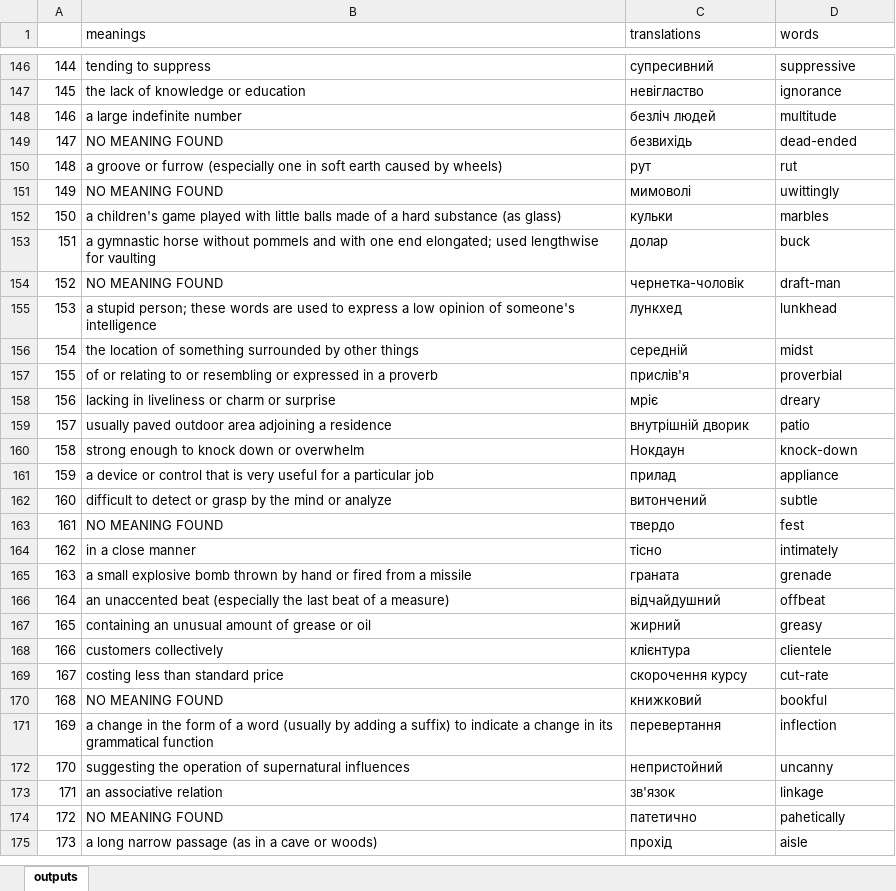
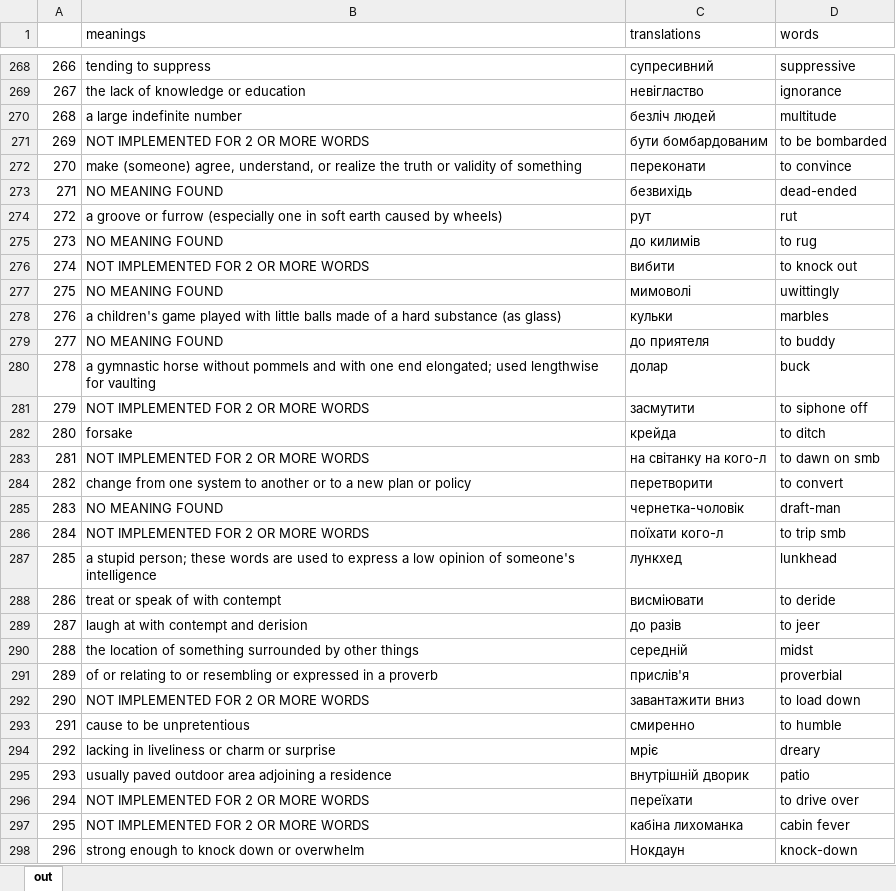
Before and after one commit to AndriyLazorenko/words_meaning_translate, an Excel workbook: outputs.xlsx, sheet out, drawn as a sheet; only a part is shown, gaps mark what is left out; the shorter side is filled out with more unchanged rows; values as stored, in another font and other column widths than the file's, no borders; the diff covers the shown part only; the diff names each change by its address in the sheet, - before the commit and + after, or states it on an @@ line.

```diff
--- a/outputs.xlsx (sheet out)
+++ b/outputs.xlsx (sheet out)
-sheet tab: outputs
+sheet tab: out
@@ column A renumbered between rows 7 and 523 @@
+row 271: 269 | NOT IMPLEMENTED FOR 2 OR MORE WORDS | бути бомбардованим | to be bombarded
+row 272: 270 | make (someone) agree, understand, or realize the truth or validity of something | переконати | to convince
+row 275: 273 | NO MEANING FOUND | до килимів | to rug
+row 276: 274 | NOT IMPLEMENTED FOR 2 OR MORE WORDS | вибити | to knock out
+row 279: 277 | NO MEANING FOUND | до приятеля | to buddy
+row 281: 279 | NOT IMPLEMENTED FOR 2 OR MORE WORDS | засмутити | to siphone off
+row 282: 280 | forsake | крейда | to ditch
+row 283: 281 | NOT IMPLEMENTED FOR 2 OR MORE WORDS | на світанку на кого-л | to dawn on smb
+row 284: 282 | change from one system to another or to a new plan or policy | перетворити | to convert
+row 286: 284 | NOT IMPLEMENTED FOR 2 OR MORE WORDS | поїхати кого-л | to trip smb
+row 288: 286 | treat or speak of with contempt | висміювати | to deride
+row 289: 287 | laugh at with contempt and derision | до разів | to jeer
+row 292: 290 | NOT IMPLEMENTED FOR 2 OR MORE WORDS | завантажити вниз | to load down
+row 293: 291 | cause to be unpretentious | смиренно | to humble
+row 296: 294 | NOT IMPLEMENTED FOR 2 OR MORE WORDS | переїхати | to drive over
+row 297: 295 | NOT IMPLEMENTED FOR 2 OR MORE WORDS | кабіна лихоманка | cabin fever
```
Also changed, not shown: 308 added rows elsewhere in this sheet, 4 other files.
